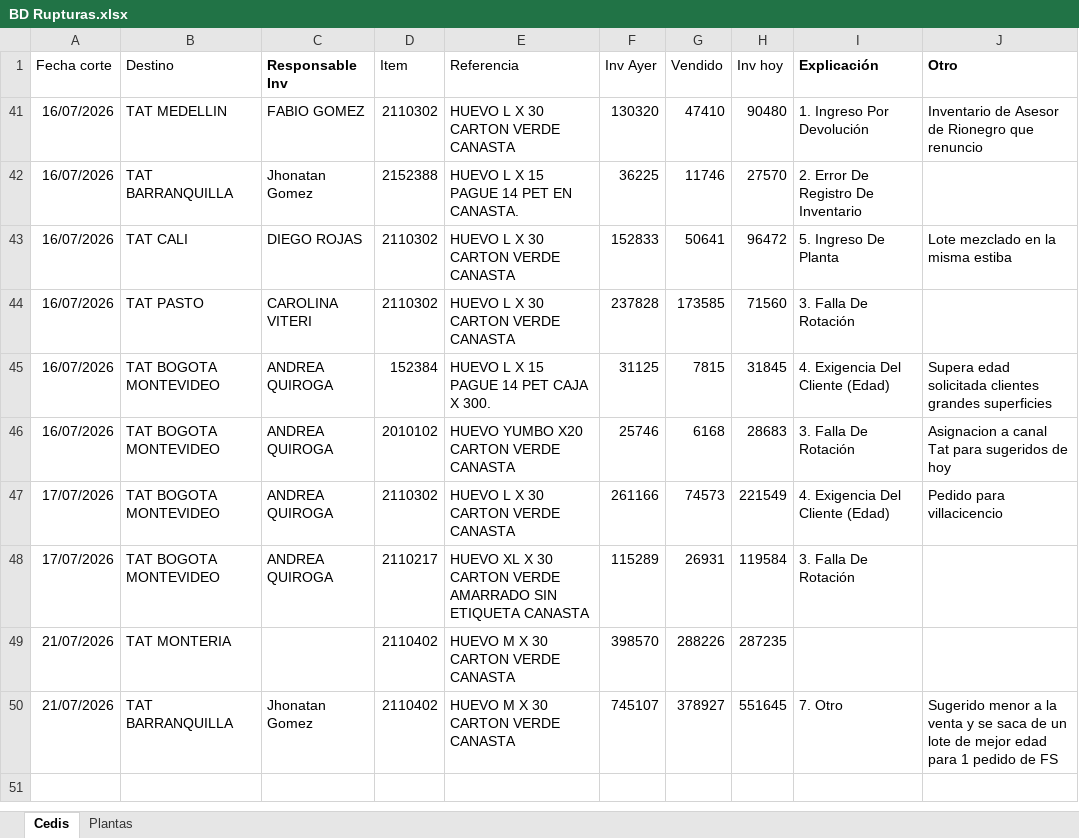
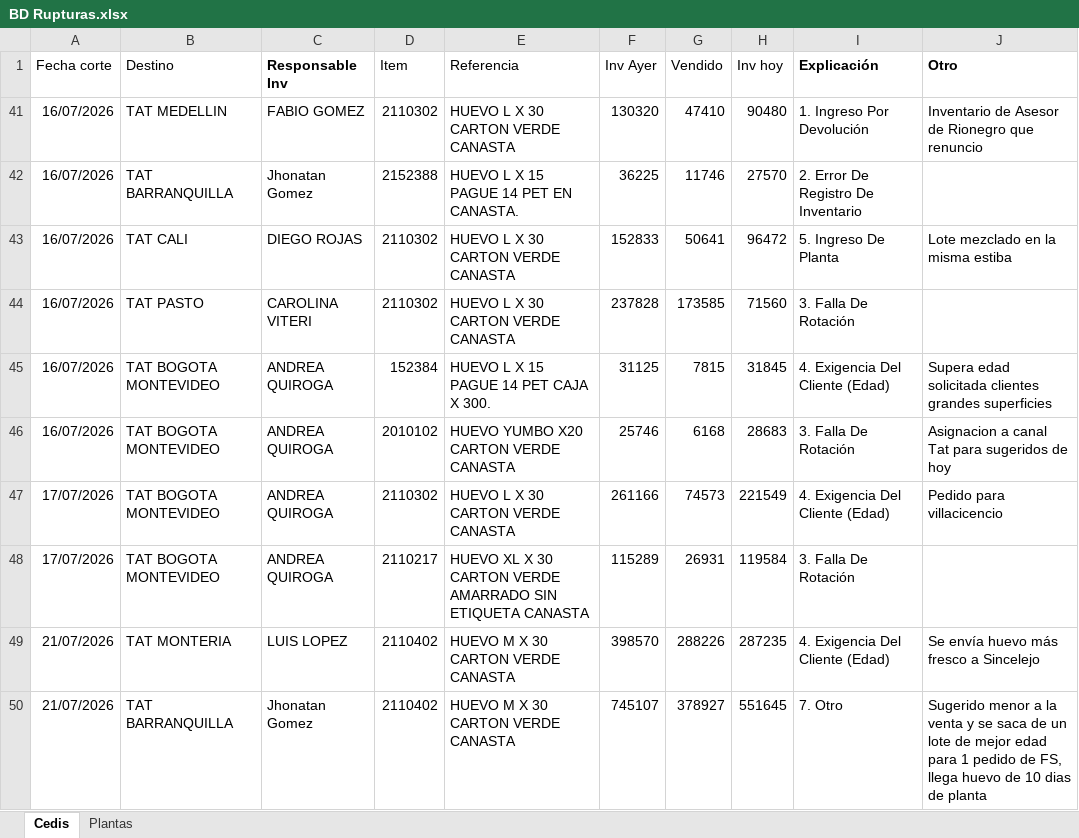
Before and after one commit to CamiVargas25/Inventarios, an Excel workbook: BD Rupturas.xlsx, sheet Cedis, drawn as a sheet; values as stored, in another font and other column widths than the file's, no borders; charts and pictures and table styles not drawn; the diff names each change by its address in the sheet, - before the commit and + after, or states it on an @@ line.

Commit message:
Add files via upload

```diff
--- a/BD Rupturas.xlsx (sheet Cedis)
+++ b/BD Rupturas.xlsx (sheet Cedis)
-C49 (Responsable Inv): (empty)
+C49 (Responsable Inv): LUIS LOPEZ
-I49 (Explicación): (empty)
+I49 (Explicación): 4. Exigencia Del Cliente (Edad)
-J49 (Otro): (empty)
+J49 (Otro): Se envía huevo más fresco a Sincelejo
-J50 (Otro): …pedido de FS
+J50 (Otro): …pedido de FS, llega huevo de 10 dias de planta
```
Also changed, not shown: sheet Plantas.
